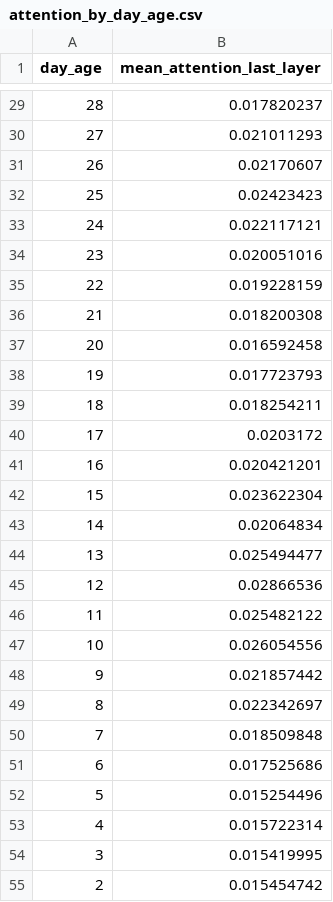
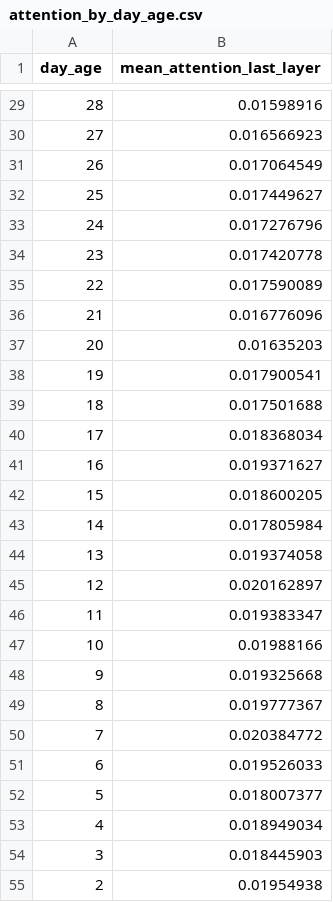
Before and after one commit to barteksarwa/pl-energy-forecast, a CSV file: reports/sensitivity/patchtst/attention_by_day_age.csv, drawn as a sheet; only a part is shown, gaps mark what is left out; the diff covers the shown part only.

```diff
--- a/reports/sensitivity/patchtst/attention_by_day_age.csv
+++ b/reports/sensitivity/patchtst/attention_by_day_age.csv
@@ -29,27 +29,27 @@ day_age,mean_attention_last_layer
-28,0.017820237
-27,0.021011293
-26,0.02170607
-25,0.02423423
-24,0.022117121
-23,0.020051016
-22,0.019228159
-21,0.018200308
-20,0.016592458
-19,0.017723793
-18,0.018254211
-17,0.0203172
-16,0.020421201
-15,0.023622304
-14,0.02064834
-13,0.025494477
-12,0.02866536
-11,0.025482122
-10,0.026054556
-9,0.021857442
-8,0.022342697
-7,0.018509848
-6,0.017525686
-5,0.015254496
-4,0.015722314
-3,0.015419995
-2,0.015454742
+28,0.01598916
+27,0.016566923
+26,0.017064549
+25,0.017449627
+24,0.017276796
+23,0.017420778
+22,0.017590089
+21,0.016776096
+20,0.01635203
+19,0.017900541
+18,0.017501688
+17,0.018368034
+16,0.019371627
+15,0.018600205
+14,0.017805984
+13,0.019374058
+12,0.020162897
+11,0.019383347
+10,0.01988166
+9,0.019325668
+8,0.019777367
+7,0.020384772
+6,0.019526033
+5,0.018007377
+4,0.018949034
+3,0.018445903
+2,0.01954938
```
Also changed, not shown: 29 edited cells elsewhere in this file, reports/sensitivity/patchtst/permutation_importance.csv, 9 other files.
